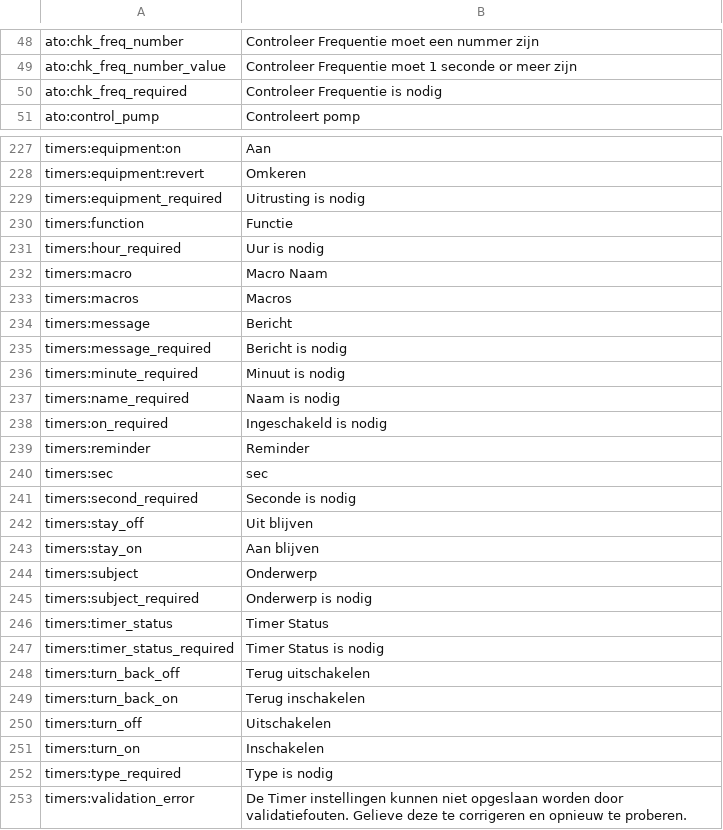
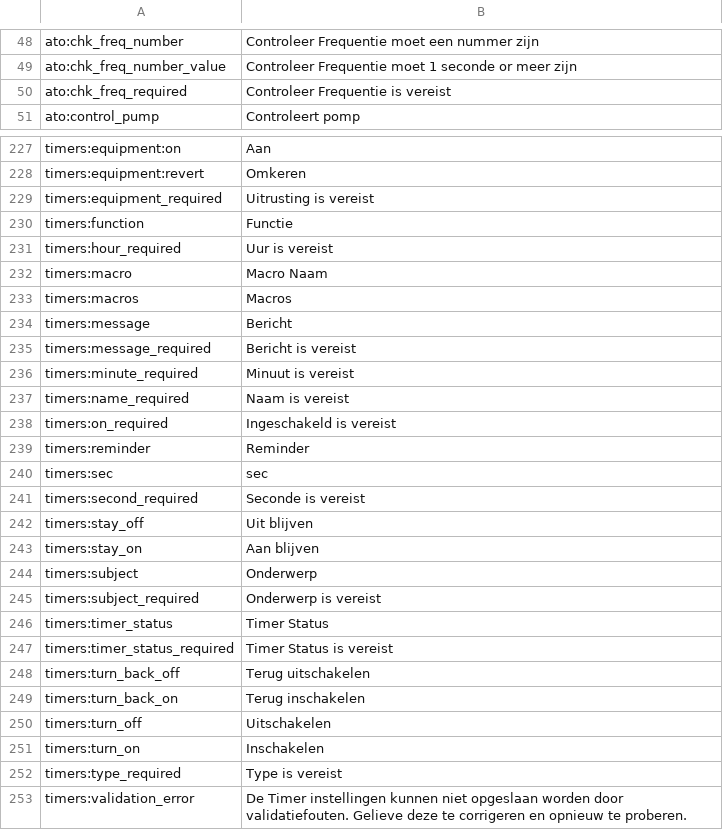
Before and after one commit to stvnmbr1/reef-pi, a CSV file: front-end/assets/translations/nl.csv, drawn as a sheet; only a part is shown, gaps mark what is left out; the diff covers the shown part only.

Commit message:
Update nl.csv

```diff
--- a/front-end/assets/translations/nl.csv
+++ b/front-end/assets/translations/nl.csv
@@ -49,3 +49,3 @@ ato:chk_freq_number,Controleer Frequentie moet een nummer zijn
 ato:chk_freq_number_value,Controleer Frequentie moet 1 seconde or meer zijn
-ato:chk_freq_required,Controleer Frequentie is nodig
+ato:chk_freq_required,Controleer Frequentie is vereist
 ato:control_pump,Controleert pomp
@@ -228,5 +228,5 @@ timers:equipment:on,Aan
 timers:equipment:revert,Omkeren
-timers:equipment_required,Uitrusting is nodig
+timers:equipment_required,Uitrusting is vereist
 timers:function,Functie
-timers:hour_required,Uur is nodig
+timers:hour_required,Uur is vereist
 timers:macro,Macro Naam
@@ -234,9 +234,9 @@ timers:macros,Macros
 timers:message,Bericht
-timers:message_required,Bericht is nodig
-timers:minute_required,Minuut is nodig
-timers:name_required,Naam is nodig
-timers:on_required,Ingeschakeld is nodig
+timers:message_required,Bericht is vereist
+timers:minute_required,Minuut is vereist
+timers:name_required,Naam is vereist
+timers:on_required,Ingeschakeld is vereist
 timers:reminder,Reminder
 timers:sec,sec
-timers:second_required,Seconde is nodig
+timers:second_required,Seconde is vereist
 timers:stay_off,Uit blijven
@@ -244,5 +244,5 @@ timers:stay_on,Aan blijven
 timers:subject,Onderwerp
-timers:subject_required,Onderwerp is nodig
+timers:subject_required,Onderwerp is vereist
 timers:timer_status,Timer Status
-timers:timer_status_required,Timer Status is nodig
+timers:timer_status_required,Timer Status is vereist
 timers:turn_back_off,Terug uitschakelen
@@ -251,3 +251,3 @@ timers:turn_off,Uitschakelen
 timers:turn_on,Inschakelen
-timers:type_required,Type is nodig
+timers:type_required,Type is vereist
 timers:validation_error,De Timer instellingen kunnen niet opgeslaan worden door validatiefouten. Gelieve deze te corrigeren en opnieuw te proberen.
```
Also changed, not shown: 15 edited cells elsewhere in this file.
